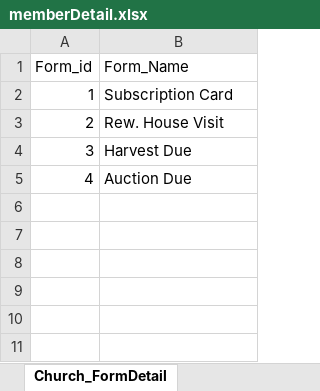
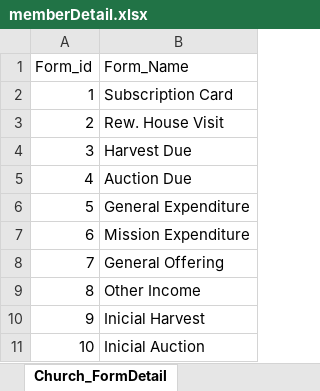
Before and after one commit to chutinhha/onlineexampro, an Excel workbook: Src/church Application/memberDetail.xlsx, sheet Church_FormDetail, drawn as a sheet; values as stored, in another font and other column widths than the file's, no borders; the diff names each change by its address in the sheet, - before the commit and + after, or states it on an @@ line.

```diff
--- a/Src/church Application/memberDetail.xlsx (sheet Church_FormDetail)
+++ b/Src/church Application/memberDetail.xlsx (sheet Church_FormDetail)
+row 6: 5 | General Expenditure
+row 7: 6 | Mission Expenditure
+row 8: 7 | General Offering
+row 9: 8 | Other Income
+row 10: 9 | Inicial Harvest
+row 11: 10 | Inicial Auction
```
Also changed, not shown: sheet Church_MissionExpenditureType_D, 1 other file.
